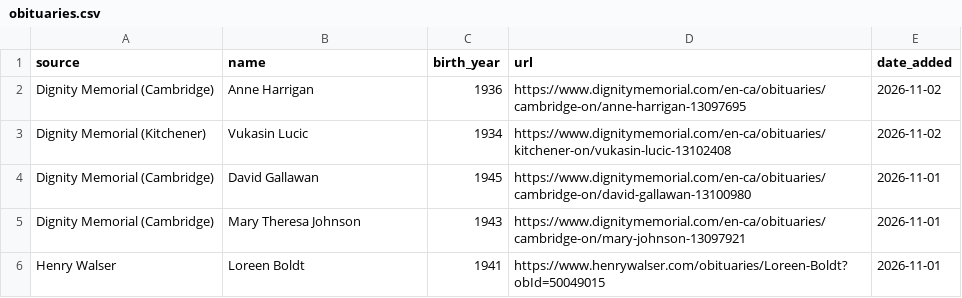
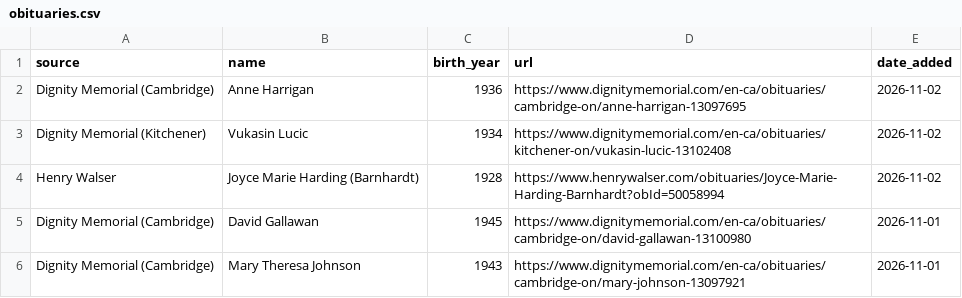
Before and after one commit to gpberber/waterloo-region-obituaries, a CSV file: data/obituaries.csv, drawn as a sheet; only a part is shown; the shorter side is filled out with more unchanged rows.

```diff
--- a/data/obituaries.csv
+++ b/data/obituaries.csv
@@ -3,2 +3,3 @@ Dignity Memorial (Cambridge),Anne Harrigan,1936,https://www.dignitymemorial.com/
 Dignity Memorial (Kitchener),Vukasin Lucic,1934,https://www.dignitymemorial.com/en-ca/obituaries/kitchener-on/vukasin-lucic-13102408,2026-11-02
+Henry Walser,Joyce Marie Harding (Barnhardt),1928,https://www.henrywalser.com/obituaries/Joyce-Marie-Harding-Barnhardt?obId=50058994,2026-11-02
 Dignity Memorial (Cambridge),David Gallawan,1945,https://www.dignitymemorial.com/en-ca/obituaries/cambridge-on/david-gallawan-13100980,2026-11-01
```
Also changed, not shown: 1 other file.
